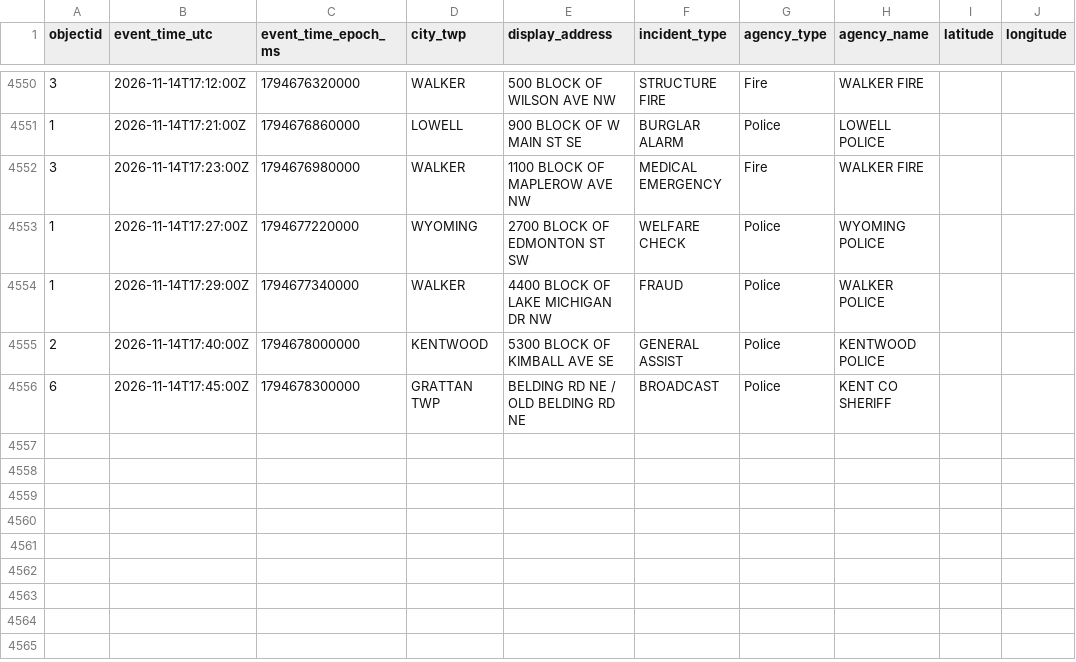
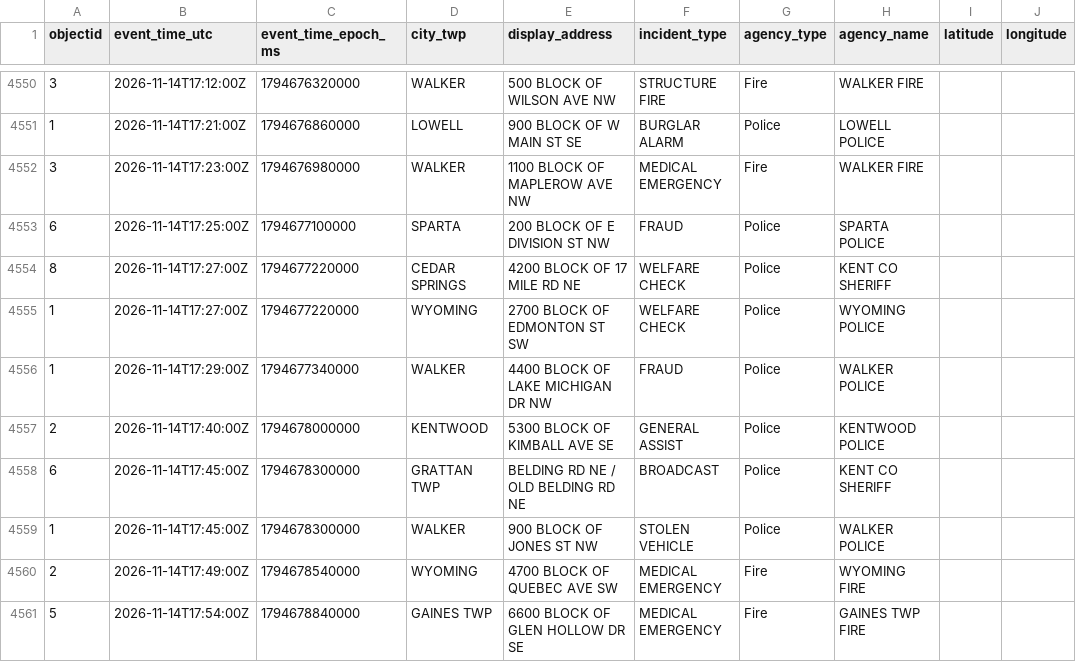
Before and after one commit to Cantica-Systems/kent-co-mi-dispatch, a CSV file: data/kent/2026-11.csv, drawn as a sheet; only a part is shown, gaps mark what is left out; the diff names each change by its address in the sheet, - before the commit and + after, or states it on an @@ line.

```diff
--- a/data/kent/2026-11.csv
+++ b/data/kent/2026-11.csv
+row 4553: 6 | 2026-11-14T17:25:00Z | 1794677100000 | SPARTA | 200 BLOCK OF E DIVISION ST NW | FRAUD | Police | SPARTA POLICE
+row 4554: 8 | 2026-11-14T17:27:00Z | 1794677220000 | CEDAR SPRINGS | 4200 BLOCK OF 17 MILE RD NE | WELFARE CHECK | Police | KENT CO SHERIFF
+row 4559: 1 | 2026-11-14T17:45:00Z | 1794678300000 | WALKER | 900 BLOCK OF JONES ST NW | STOLEN VEHICLE | Police | WALKER POLICE
+row 4560: 2 | 2026-11-14T17:49:00Z | 1794678540000 | WYOMING | 4700 BLOCK OF QUEBEC AVE SW | MEDICAL EMERGENCY | Fire | WYOMING FIRE
+row 4561: 5 | 2026-11-14T17:54:00Z | 1794678840000 | GAINES TWP | 6600 BLOCK OF GLEN HOLLOW DR SE | MEDICAL EMERGENCY | Fire | GAINES TWP FIRE
```
Also changed, not shown: data/grcity/2026-11.csv, 3 other files.
